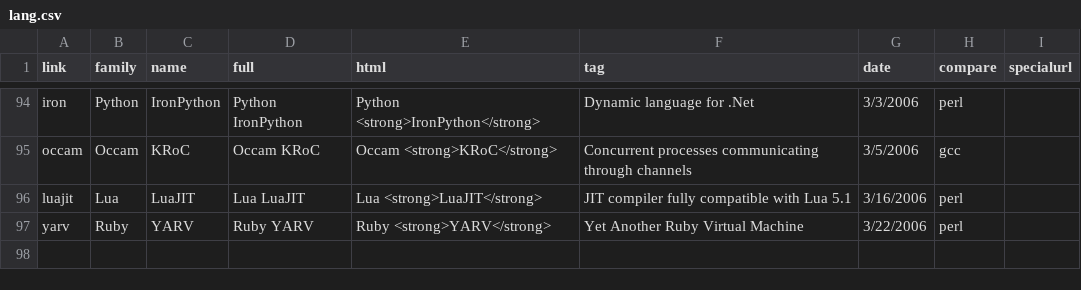
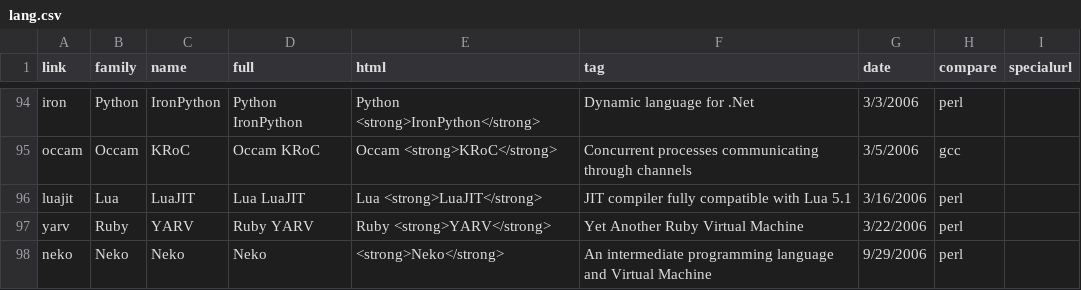
Before and after one commit to kragen/shootout, a CSV file: website/desc/lang.csv, drawn as a sheet; only a part is shown, gaps mark what is left out.

```diff
--- a/website/desc/lang.csv
+++ b/website/desc/lang.csv
@@ -97 +97,2 @@ luajit,Lua,LuaJIT,Lua LuaJIT,Lua <strong>LuaJIT</strong>,"JIT compiler fully com
 yarv,Ruby,YARV,Ruby YARV,Ruby <strong>YARV</strong>,Yet Another Ruby Virtual Machine,3/22/2006,perl,
+neko,Neko,Neko,Neko,<strong>Neko</strong>,An intermediate programming language and Virtual Machine,9/29/2006,perl,
```
Also changed, not shown: 1 other file.
